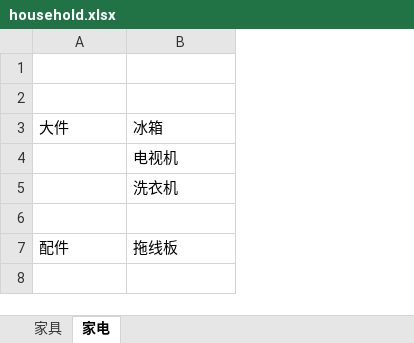
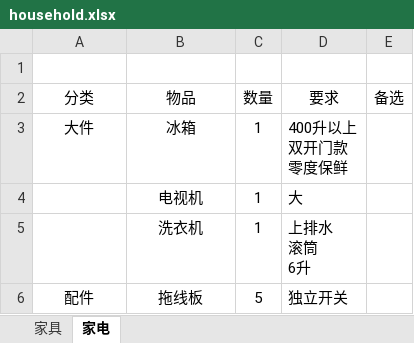
Before and after one commit to nailemoe/home, an Excel workbook: household.xlsx, sheet 家电, drawn as a sheet; values as stored, in another font and other column widths than the file's, no borders; removed rows and columns are numbered as before the commit, all else as after; ↵ is a line break in a cell; the diff names each change by its address in the sheet, - before the commit and + after, or states it on an @@ line.

Commit message:
添加要求

```diff
--- a/household.xlsx (sheet 家电)
+++ b/household.xlsx (sheet 家电)
+column C (数量), rows 3-6: 1 | 1 | 1 | 5
+column D (要求), rows 3-6: 400升以上 ↵ 双开门款 ↵ 零度保鲜 | 大 | 上排水 ↵ 滚筒 ↵ 6升 | 独立开关
+column E (备选), empty
-row 2: (empty)
+row 2: 分类 | 物品 | 数量 | 要求 | 备选
-A3:B3 alignment: left
+A3:B3 alignment: center
-B4:B5 alignment: left
+B4:B5 alignment: center
-row 6: (empty)
-A6:B6 alignment: left
+A6:B6 alignment: center
```
